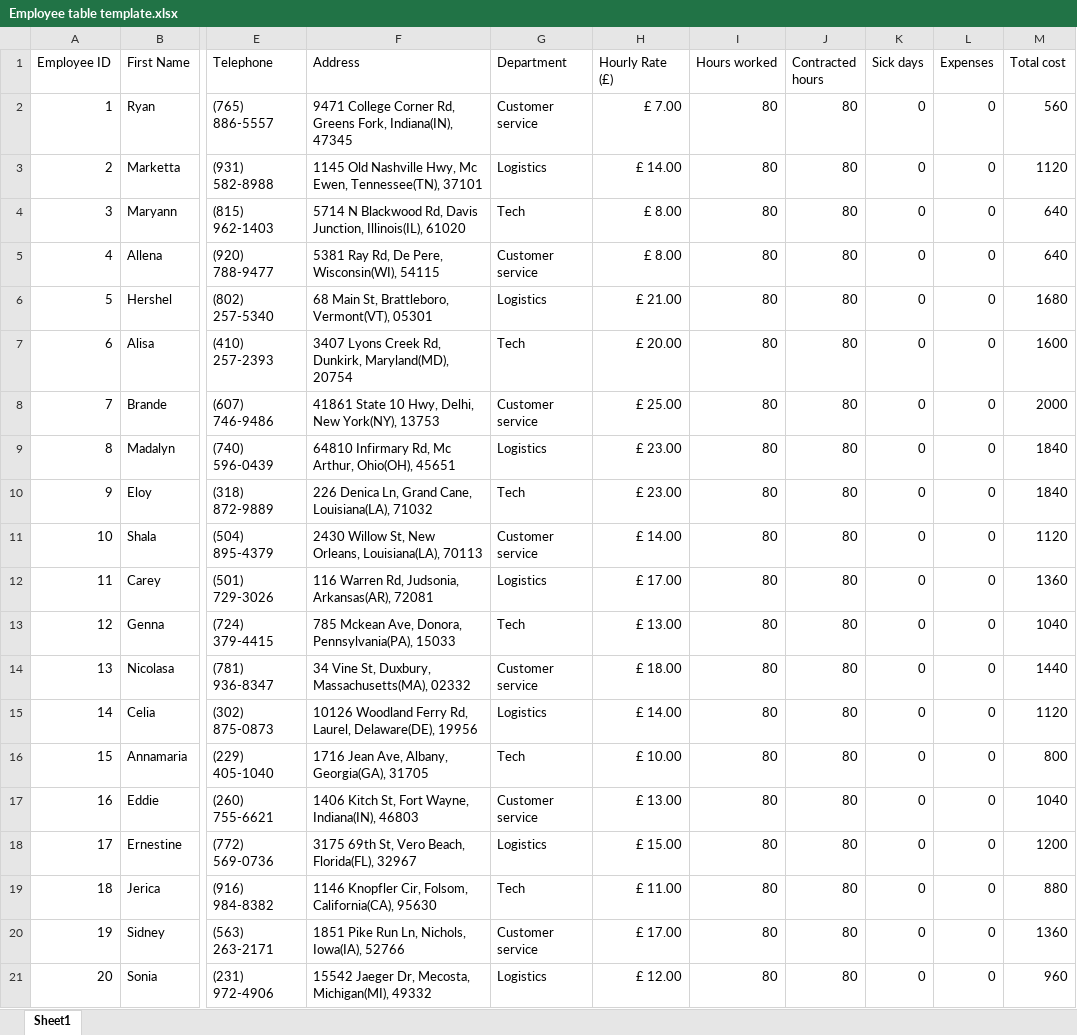
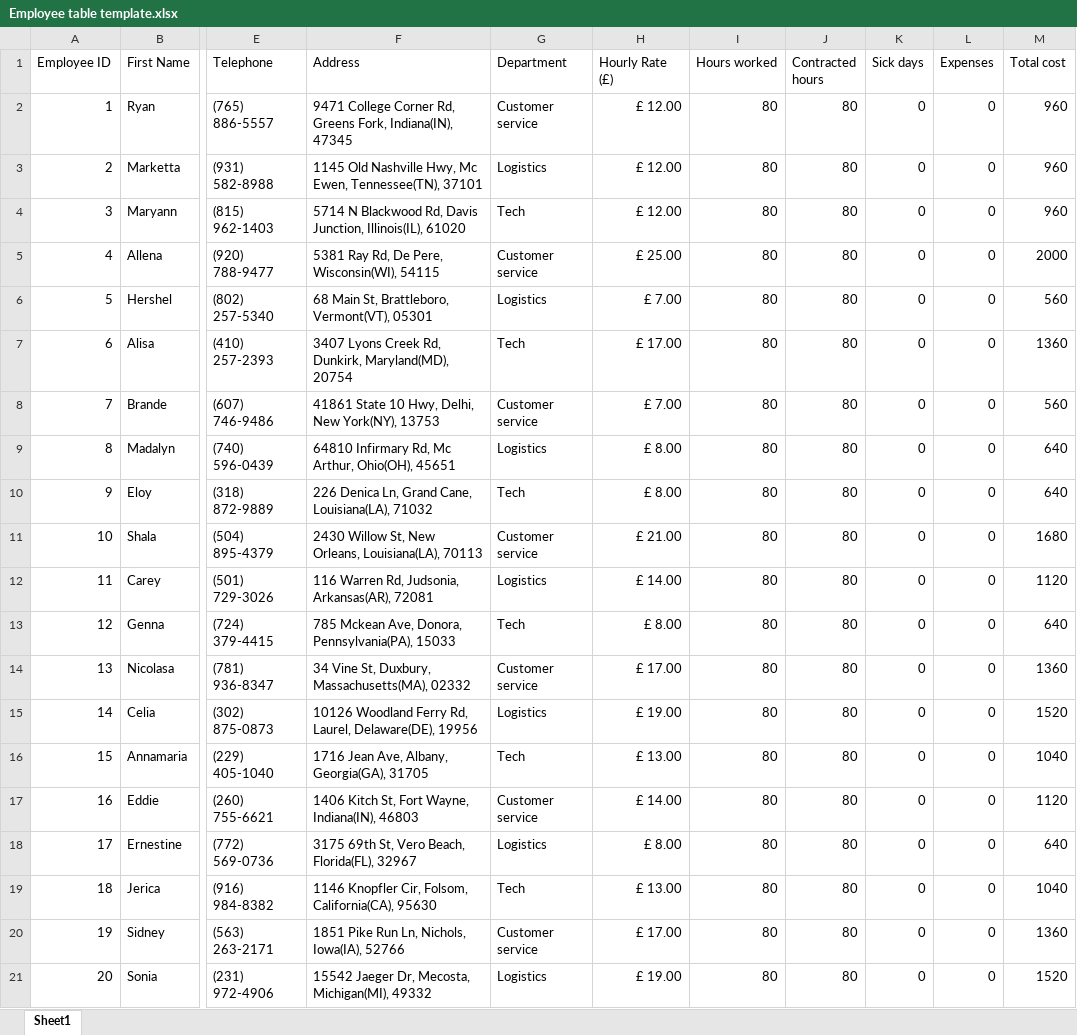
Before and after one commit to premalnayee/HR-Payroll-automation, an Excel workbook: Database/Employee table template.xlsx, sheet Sheet1, drawn as a sheet; only a part is shown, gaps mark what is left out; values as stored, in another font and other column widths than the file's, no borders; the diff names each change by its address in the sheet, - before the commit and + after, or states it on an @@ line.

```diff
--- a/Database/Employee table template.xlsx (sheet Sheet1)
+++ b/Database/Employee table template.xlsx (sheet Sheet1)
-H2 (Hourly Rate (£)): £ 7.00
+H2 (Hourly Rate (£)): £ 12.00
-M2 (Total cost): 560
+M2 (Total cost): 960
-H3 (Hourly Rate (£)): £ 14.00
+H3 (Hourly Rate (£)): £ 12.00
-M3 (Total cost): 1120
+M3 (Total cost): 960
-H4 (Hourly Rate (£)): £ 8.00
+H4 (Hourly Rate (£)): £ 12.00
-M4 (Total cost): 640
+M4 (Total cost): 960
-H5 (Hourly Rate (£)): £ 8.00
+H5 (Hourly Rate (£)): £ 25.00
-M5 (Total cost): 640
+M5 (Total cost): 2000
-H6 (Hourly Rate (£)): £ 21.00
+H6 (Hourly Rate (£)): £ 7.00
-M6 (Total cost): 1680
+M6 (Total cost): 560
-H7 (Hourly Rate (£)): £ 20.00
+H7 (Hourly Rate (£)): £ 17.00
-M7 (Total cost): 1600
+M7 (Total cost): 1360
-H8 (Hourly Rate (£)): £ 25.00
+H8 (Hourly Rate (£)): £ 7.00
-M8 (Total cost): 2000
+M8 (Total cost): 560
-H9:H10 (Hourly Rate (£)): £ 23.00
+H9:H10 (Hourly Rate (£)): £ 8.00
-M9:M10 (Total cost): 1840
+M9:M10 (Total cost): 640
-H11 (Hourly Rate (£)): £ 14.00
+H11 (Hourly Rate (£)): £ 21.00
-M11 (Total cost): 1120
+M11 (Total cost): 1680
-H12 (Hourly Rate (£)): £ 17.00
+H12 (Hourly Rate (£)): £ 14.00
-M12 (Total cost): 1360
+M12 (Total cost): 1120
-H13 (Hourly Rate (£)): £ 13.00
+H13 (Hourly Rate (£)): £ 8.00
-M13 (Total cost): 1040
+M13 (Total cost): 640
-H14 (Hourly Rate (£)): £ 18.00
+H14 (Hourly Rate (£)): £ 17.00
-M14 (Total cost): 1440
+M14 (Total cost): 1360
-H15 (Hourly Rate (£)): £ 14.00
+H15 (Hourly Rate (£)): £ 19.00
-M15 (Total cost): 1120
+M15 (Total cost): 1520
-H16 (Hourly Rate (£)): £ 10.00
+H16 (Hourly Rate (£)): £ 13.00
-M16 (Total cost): 800
+M16 (Total cost): 1040
-H17 (Hourly Rate (£)): £ 13.00
+H17 (Hourly Rate (£)): £ 14.00
-M17 (Total cost): 1040
+M17 (Total cost): 1120
-H18 (Hourly Rate (£)): £ 15.00
+H18 (Hourly Rate (£)): £ 8.00
-M18 (Total cost): 1200
+M18 (Total cost): 640
-H19 (Hourly Rate (£)): £ 11.00
+H19 (Hourly Rate (£)): £ 13.00
-M19 (Total cost): 880
+M19 (Total cost): 1040
-H21 (Hourly Rate (£)): £ 12.00
+H21 (Hourly Rate (£)): £ 19.00
-M21 (Total cost): 960
+M21 (Total cost): 1520
```
Also changed, not shown: Collate hour worked from employees ReFramework/Config/Config.xlsx, 6 other files.
